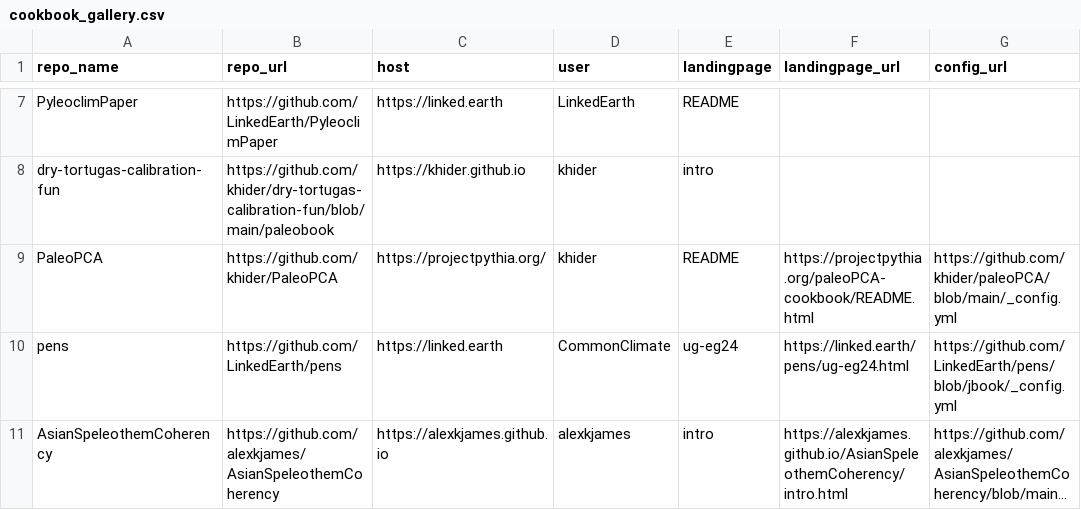
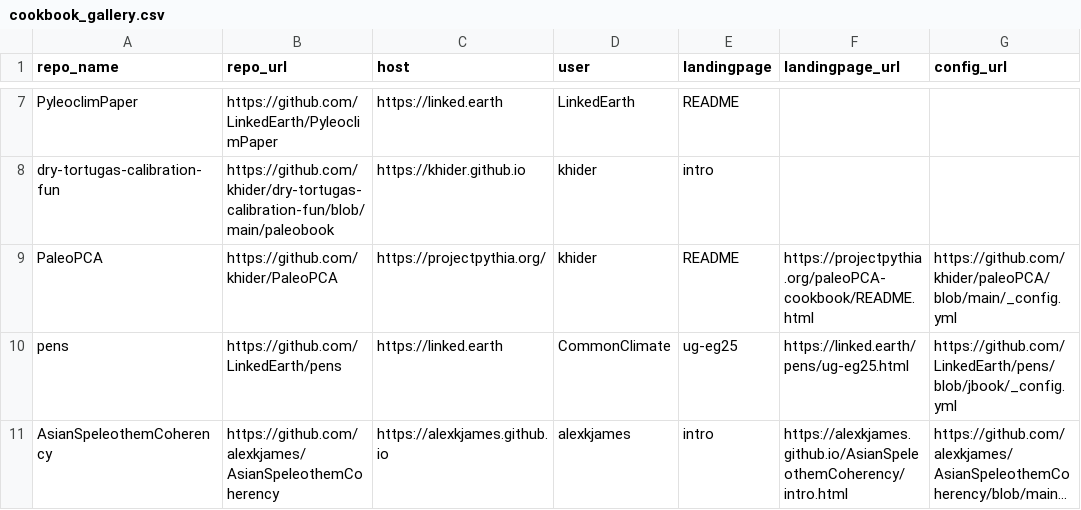
Before and after one commit to LinkedEarth/PaleoBooks, a CSV file: doc/cookbook_gallery.csv, drawn as a sheet; only a part is shown, gaps mark what is left out; long unchanged cells end in …; the diff names each change by its address in the sheet, - before the commit and + after, or states it on an @@ line.

Commit message:
fixed pens paleobook link

```diff
--- a/doc/cookbook_gallery.csv
+++ b/doc/cookbook_gallery.csv
-E10 (landingpage): ug-eg24
+E10 (landingpage): ug-eg25
-F10 (landingpage_url): https://linked.earth/pens/ug-eg24.html
+F10 (landingpage_url): https://linked.earth/pens/ug-eg25.html
```
